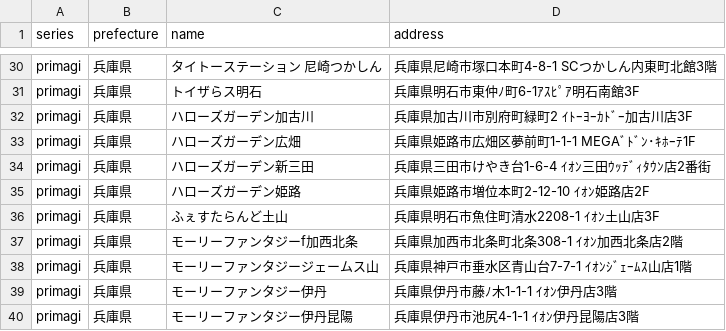
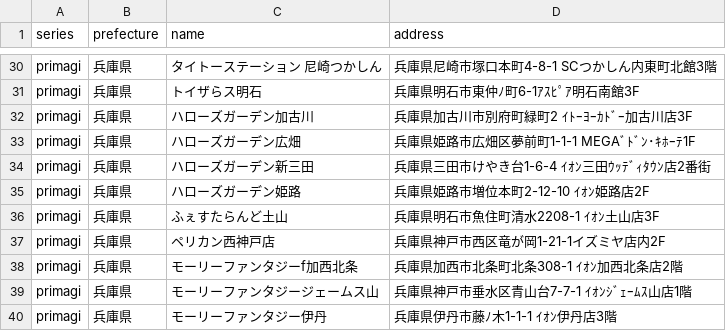
Before and after one commit to prickathon/prismdb, a CSV file: _data/shop/primagi_兵庫県.csv, drawn as a sheet; only a part is shown, gaps mark what is left out; the shorter side is filled out with more unchanged rows; the diff names each change by its address in the sheet, - before the commit and + after, or states it on an @@ line.

Commit message:
[create-pull-request] automated change

```diff
--- a/_data/shop/primagi_兵庫県.csv
+++ b/_data/shop/primagi_兵庫県.csv
+row 37: primagi | 兵庫県 | ペリカン西神戸店 | 兵庫県神戸市西区竜が岡1-21-1イズミヤ店内2F
```
